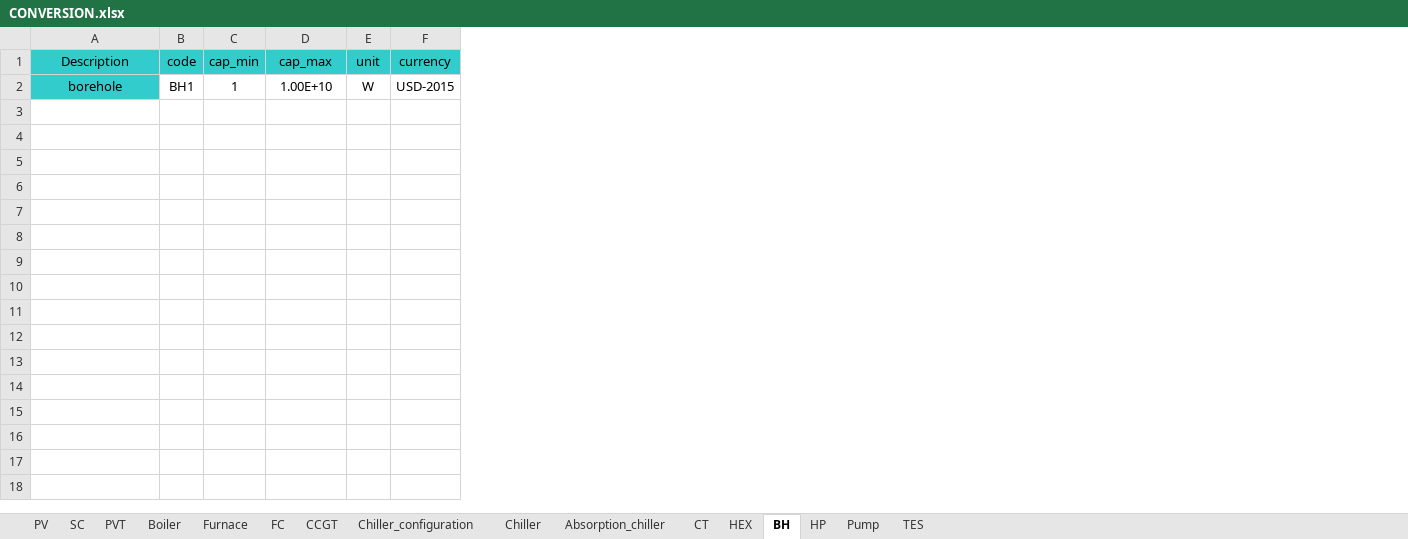
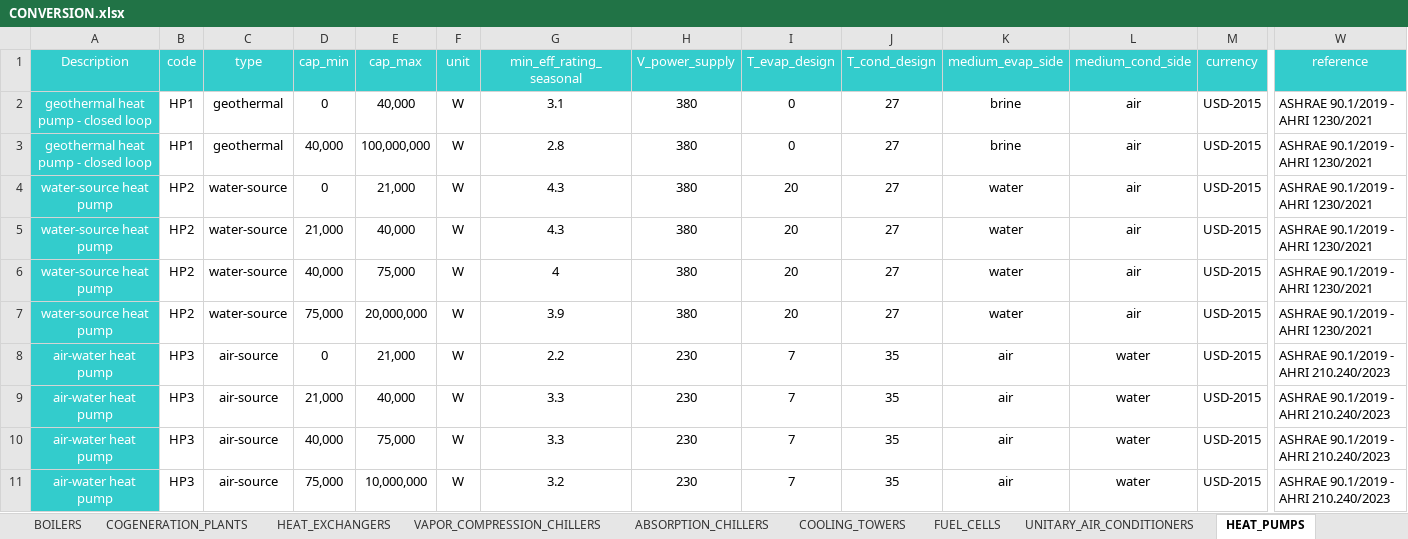
Before and after one commit to architecture-building-systems/CityEnergyAnalyst, an Excel workbook: cea/databases/DE/components/CONVERSION.xlsx, sheet HEAT_PUMPS, drawn as a sheet; only a part is shown, gaps mark what is left out; values as stored, in another font and other column widths than the file's, no borders; removed rows and columns are numbered as before the commit, all else as after; rows hold the shown columns only; the diff covers the shown part only; the diff names each change by its address in the sheet, - before the commit and + after, or states it on an @@ line.

```diff
--- a/cea/databases/DE/components/CONVERSION.xlsx (sheet HEAT_PUMPS)
+++ b/cea/databases/DE/components/CONVERSION.xlsx (sheet HEAT_PUMPS)
-sheet tab: Boiler
+sheet tab: BOILERS
-sheet tab: Furnace
+sheet tab: COGENERATION_PLANTS
-sheet tab: Chiller_configuration
+sheet tab: VAPOR_COMPRESSION_CHILLERS
-sheet tab: Chiller
+sheet tab: ABSORPTION_CHILLERS
-sheet tab: Absorption_chiller
+sheet tab: COOLING_TOWERS
-sheet tab: CT
+sheet tab: HEAT_EXCHANGERS
-sheet tab: BH
+sheet tab: HEAT_PUMPS
-sheet tab: TES
+sheet tab: UNITARY_AIR_CONDITIONERS
-sheet tab: FC
-sheet tab: CCGT
+sheet tab: FUEL_CELLS
@@ sheet tab order changed: BOILERS | COGENERATION_PLANTS | HEAT_EXCHANGERS | VAPOR_COMPRESSION_CHILLERS | ABSORPTION_CHILLERS | COOLING_TOWERS | FUEL_CELLS | UNITARY_AIR_CONDITIONERS | HEAT_PUMPS @@
+column C (type), empty
+column G (min_eff_rating_seasonal), empty
+column H (V_power_supply), empty
+column I (T_evap_design), empty
+column J (T_cond_design), empty
+column K (medium_evap_side), empty
+column L (medium_cond_side), empty
+column W (reference), empty
-A1:B1 text colour: black
+A1:B1 text colour: #FFFFFF
-D1:F1 text colour: black
+D1:F1 text colour: #FFFFFF
-M1 text colour: black
+M1 text colour: #FFFFFF
-row 2: borehole | BH1 | 1 | 1.00E+10 | W | USD-2015
+row 2: geothermal heat pump - closed loop | HP1 | geothermal | 0 | 40,000 | W | 3.1 | 380 | 0 | 27 | brine | air | USD-2015 | ASHRAE 90.1/2019 - AHRI 1230/2021
+row 3: geothermal heat pump - closed loop | HP1 | geothermal | 40,000 | 100,000,000 | W | 2.8 | 380 | 0 | 27 | brine | air | USD-2015 | ASHRAE 90.1/2019 - AHRI 1230/2021
+row 4: water-source heat pump | HP2 | water-source | 0 | 21,000 | W | 4.3 | 380 | 20 | 27 | water | air | USD-2015 | ASHRAE 90.1/2019 - AHRI 1230/2021
+row 5: water-source heat pump | HP2 | water-source | 21,000 | 40,000 | W | 4.3 | 380 | 20 | 27 | water | air | USD-2015 | ASHRAE 90.1/2019 - AHRI 1230/2021
+row 6: water-source heat pump | HP2 | water-source | 40,000 | 75,000 | W | 4 | 380 | 20 | 27 | water | air | USD-2015 | ASHRAE 90.1/2019 - AHRI 1230/2021
+row 7: water-source heat pump | HP2 | water-source | 75,000 | 20,000,000 | W | 3.9 | 380 | 20 | 27 | water | air | USD-2015 | ASHRAE 90.1/2019 - AHRI 1230/2021
+row 8: air-water heat pump | HP3 | air-source | 0 | 21,000 | W | 2.2 | 230 | 7 | 35 | air | water | USD-2015 | ASHRAE 90.1/2019 - AHRI 210.240/2023
+row 9: air-water heat pump | HP3 | air-source | 21,000 | 40,000 | W | 3.3 | 230 | 7 | 35 | air | water | USD-2015 | ASHRAE 90.1/2019 - AHRI 210.240/2023
+row 10: air-water heat pump | HP3 | air-source | 40,000 | 75,000 | W | 3.3 | 230 | 7 | 35 | air | water | USD-2015 | ASHRAE 90.1/2019 - AHRI 210.240/2023
+row 11: air-water heat pump | HP3 | air-source | 75,000 | 10,000,000 | W | 3.2 | 230 | 7 | 35 | air | water | USD-2015 | ASHRAE 90.1/2019 - AHRI 210.240/2023
```
Also changed, not shown: cell formats elsewhere in this sheet, sheet COOLING_TOWERS, sheet UNITARY_AIR_CONDITIONERS, sheet THERMAL_ENERGY_STORAGES, sheet COGENERATION_PLANTS, sheet ABSORPTION_CHILLERS, sheet BOILERS, 7 more sheets, other sheet tabs, cea/databases/CH/components/CONVERSION.xlsx, cea/databases/DE/assemblies/SUPPLY.xlsx, 3 other files.
